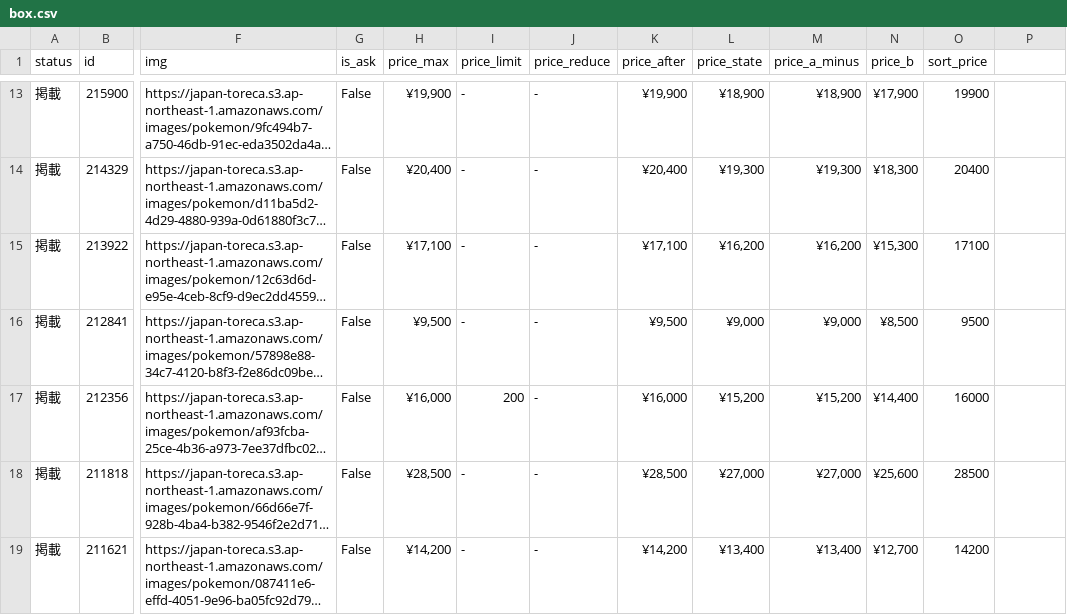
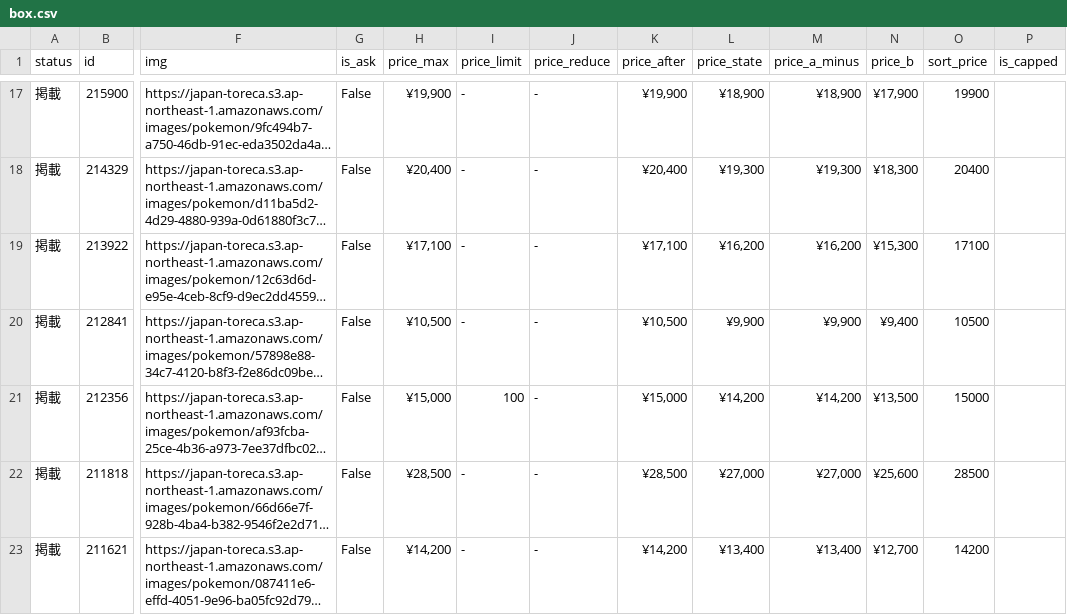
Before and after one commit to hegelgelda/tk-auto-program, a CSV file: data/box.csv, drawn as a sheet; only a part is shown, gaps mark what is left out; long unchanged cells end in …; addresses are those after the commit; the diff covers the shown part only; the diff names each change by its address in the sheet, - before the commit and + after, or states it on an @@ line.

```diff
--- a/data/box.csv
+++ b/data/box.csv
-P1: (empty)
+P1: is_capped
-H20 (price_max): ¥9,500
+H20 (price_max): ¥10,500
-K20 (price_after): ¥9,500
+K20 (price_after): ¥10,500
-L20 (price_state): ¥9,000
+L20 (price_state): ¥9,900
-M20 (price_a_minus): ¥9,000
+M20 (price_a_minus): ¥9,900
-N20 (price_b): ¥8,500
+N20 (price_b): ¥9,400
-O20 (sort_price): 9500
+O20 (sort_price): 10500
-H21 (price_max): ¥16,000
+H21 (price_max): ¥15,000
-I21 (price_limit): 200
+I21 (price_limit): 100
-K21 (price_after): ¥16,000
+K21 (price_after): ¥15,000
-L21 (price_state): ¥15,200
+L21 (price_state): ¥14,200
-M21 (price_a_minus): ¥15,200
+M21 (price_a_minus): ¥14,200
-N21 (price_b): ¥14,400
+N21 (price_b): ¥13,500
-O21 (sort_price): 16000
+O21 (sort_price): 15000
```
Also changed, not shown: 4 added rows and 39 edited cells elsewhere in this file, data/box_changes.csv, 2 other files.
